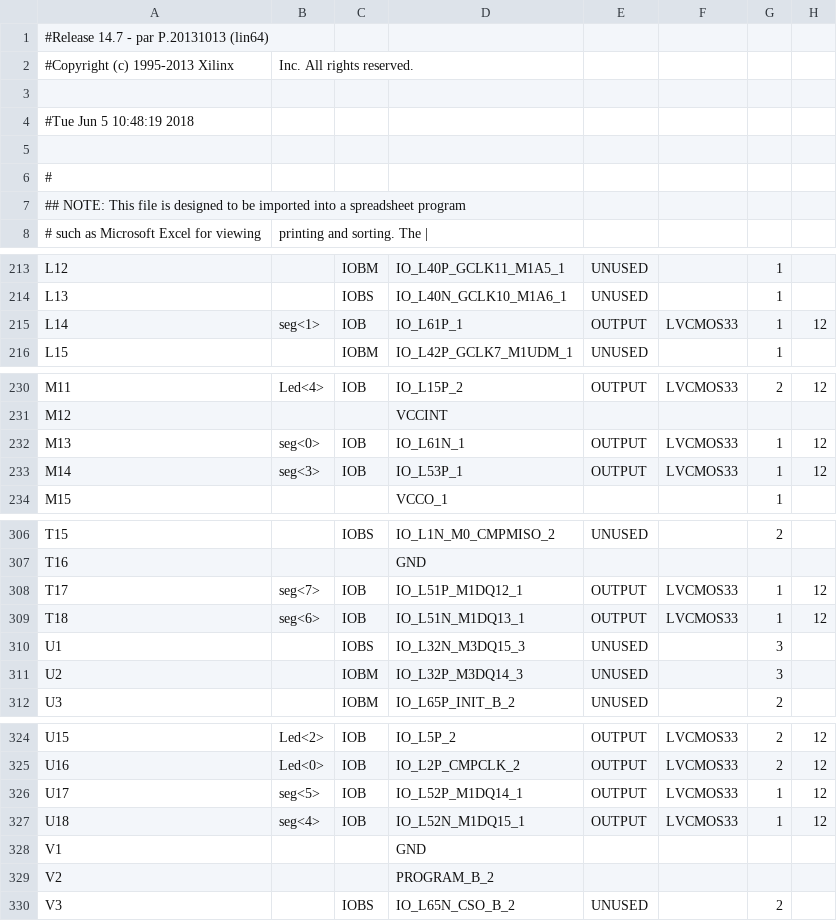
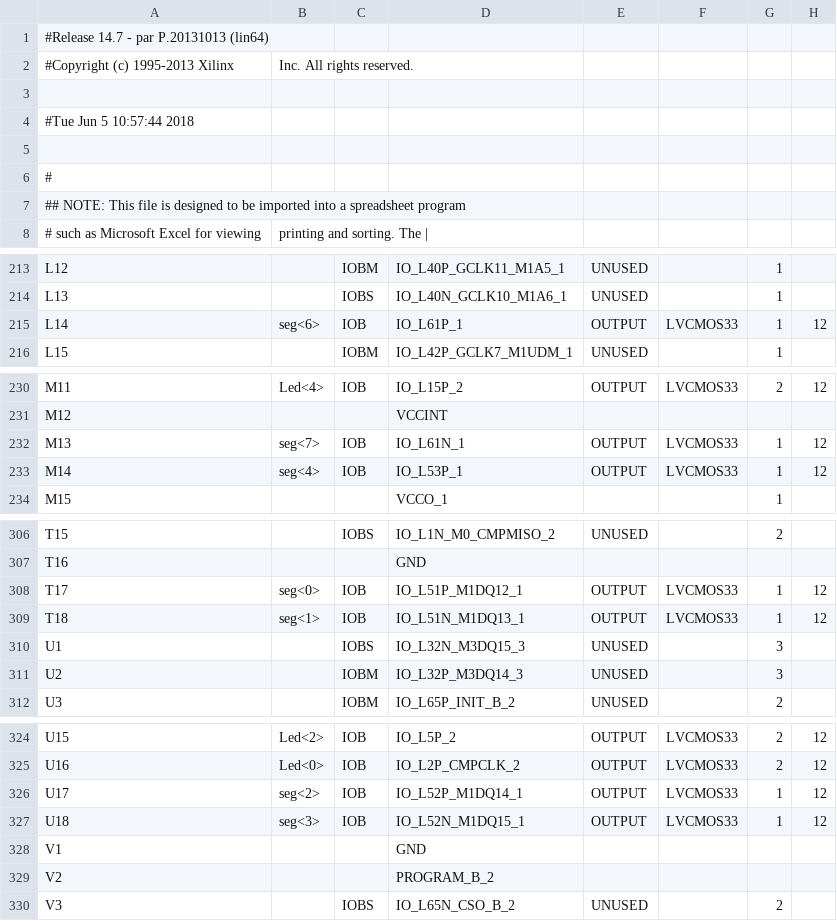
Before and after one commit to reivax-boucoi/FPGA, a CSV file: Nexys3/test3/project0_demo_pad.csv, drawn as a sheet; only a part is shown, gaps mark what is left out; the diff covers the shown part only; the diff names each change by its address in the sheet, - before the commit and + after, or states it on an @@ line.

```diff
--- a/Nexys3/test3/project0_demo_pad.csv
+++ b/Nexys3/test3/project0_demo_pad.csv
-A4: #Tue Jun 5 10:48:19 2018
+A4: #Tue Jun 5 10:57:44 2018
-B215: seg<1>
+B215: seg<6>
-B232: seg<0>
+B232: seg<7>
-B233: seg<3>
+B233: seg<4>
-B308: seg<7>
+B308: seg<0>
-B309: seg<6>
+B309: seg<1>
-B326: seg<5>
+B326: seg<2>
-B327: seg<4>
+B327: seg<3>
```
Also changed, not shown: 1 edited cell elsewhere in this file, 43 other files.
